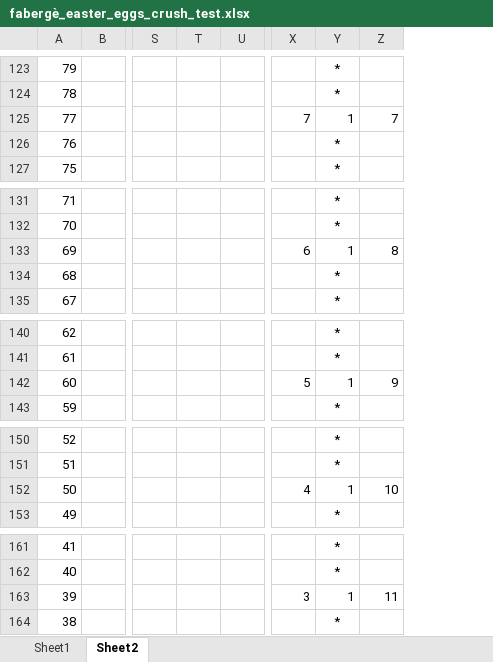
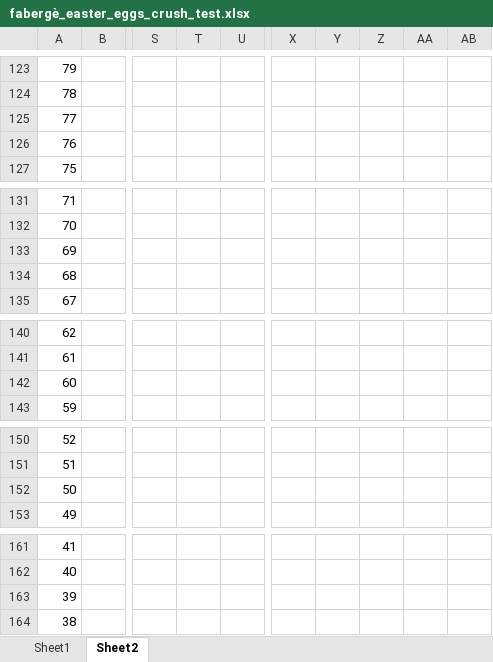
Before and after one commit to SophonAlpha/codewars, an Excel workbook: solutions/fabergè_easter_eggs_crush_test.xlsx, sheet Sheet2, drawn as a sheet; only a part is shown, gaps mark what is left out; values as stored, in another font and other column widths than the file's, no borders; charts and pictures not drawn; removed rows and columns are numbered as before the commit, all else as after; the diff covers the shown part only; the diff names each change by its address in the sheet, - before the commit and + after, or states it on an @@ line.

```diff
--- a/solutions/fabergè_easter_eggs_crush_test.xlsx (sheet Sheet2)
+++ b/solutions/fabergè_easter_eggs_crush_test.xlsx (sheet Sheet2)
-column T, empty
+column T, empty
-column X, row 125: 7; row 133: 6; row 142: 5; row 152: 4; row 163: 3
-column Y, rows 123-127: * | * | 1 | * | *; rows 131-135: * | * | 1 | * | *; rows 140-143: * | * | 1 | *; rows 150-153: * | * | 1 | *; rows 161-164: * | * | 1 | *
+column X, empty
+column Y, empty
+column AA, empty
+column AB, empty
-Z125: 7
+Z125: (empty)
-Z133: 8
+Z133: (empty)
-Z142: 9
+Z142: (empty)
-Z152: 10
+Z152: (empty)
-Z163: 11
+Z163: (empty)
```
Also changed, not shown: 36 edited cells and cell formats elsewhere in this sheet, charts or pictures, 1 other file.
